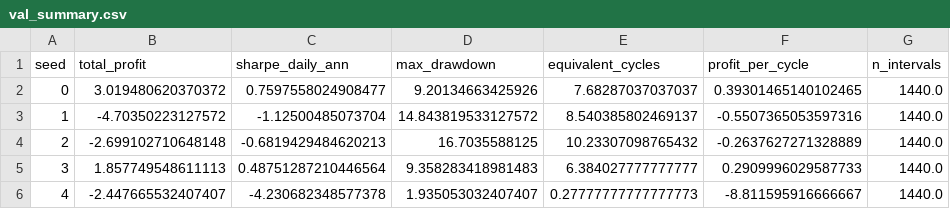
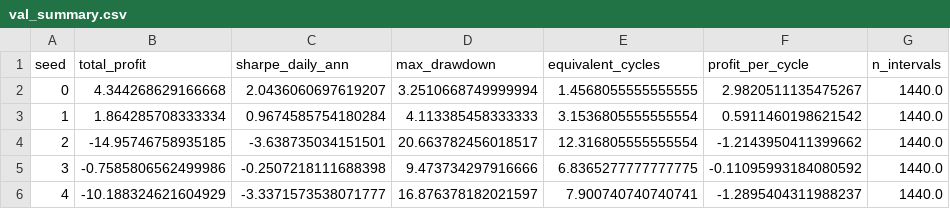
Before and after one commit to shoaib-kk/Probabilistic-Electricity-Price-Forecasting-Battery-Arbitrage, a CSV file: models/deployed/val_summary.csv, drawn as a sheet.

```diff
--- a/models/deployed/val_summary.csv
+++ b/models/deployed/val_summary.csv
@@ -1,6 +1,6 @@
 seed,total_profit,sharpe_daily_ann,max_drawdown,equivalent_cycles,profit_per_cycle,n_intervals
-0,3.019480620370372,0.7597558024908477,9.20134663425926,7.68287037037037,0.39301465140102465,1440.0
-1,-4.70350223127572,-1.12500485073704,14.843819533127572,8.540385802469137,-0.5507365053597316,1440.0
-2,-2.699102710648148,-0.6819429484620213,16.7035588125,10.23307098765432,-0.2637627271328889,1440.0
-3,1.857749548611113,0.48751287210446564,9.358283418981483,6.384027777777777,0.2909996029587733,1440.0
-4,-2.447665532407407,-4.230682348577378,1.935053032407407,0.27777777777777773,-8.811595916666667,1440.0
+0,4.344268629166668,2.0436060697619207,3.2510668749999994,1.4568055555555555,2.9820511135475267,1440.0
+1,1.864285708333334,0.9674585754180284,4.113385458333333,3.1536805555555554,0.5911460198621542,1440.0
+2,-14.95746758935185,-3.638735034151501,20.663782456018517,12.316805555555554,-1.2143950411399662,1440.0
+3,-0.7585806562499986,-0.2507218111688398,9.473734297916666,6.8365277777777775,-0.11095993184080592,1440.0
+4,-10.188324621604929,-3.3371573538071777,16.876378182021597,7.900740740740741,-1.2895404311988237,1440.0
```
Also changed, not shown: artifacts/live/weather_cache.csv, 7 other files.
